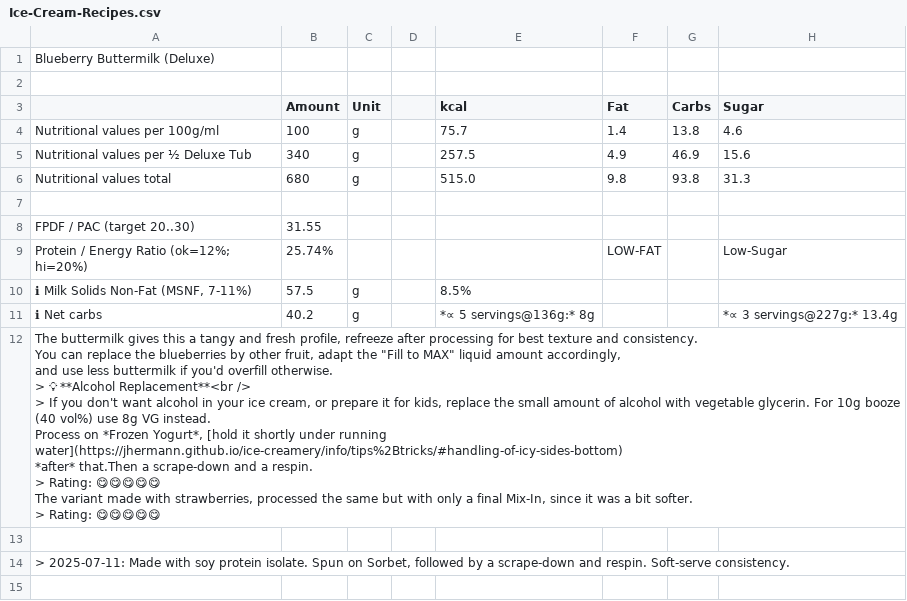
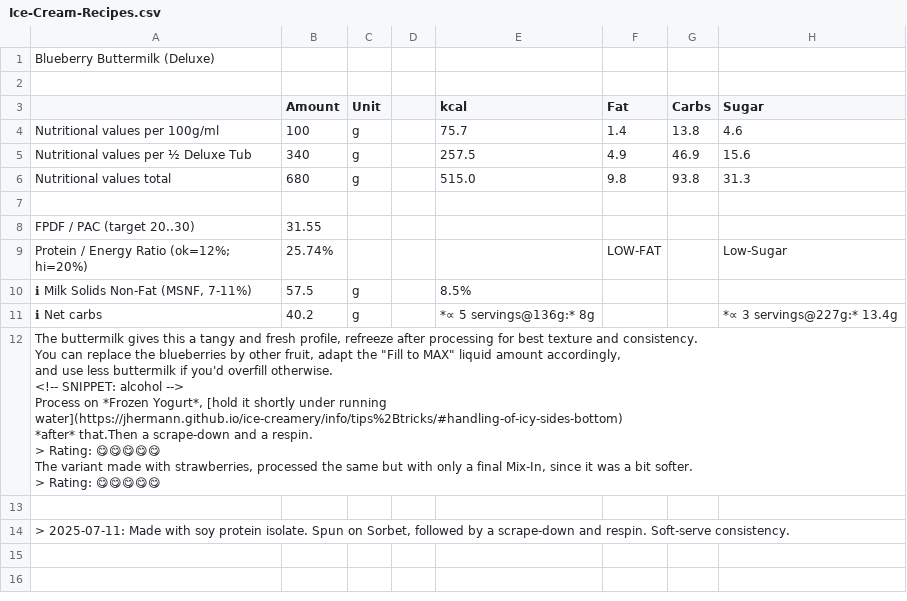
Before and after one commit to jhermann/ice-creamery, a CSV file: recipes/Blueberry Buttermilk (Deluxe)/Ice-Cream-Recipes.csv, drawn as a sheet; only a part is shown; the shorter side is filled out with more unchanged rows; ↵ is a line break in a cell; the diff names each change by its address in the sheet, - before the commit and + after, or states it on an @@ line.

Commit message:
use 'alcohol' snippet

```diff
--- a/recipes/Blueberry Buttermilk (Deluxe)/Ice-Cream-Recipes.csv
+++ b/recipes/Blueberry Buttermilk (Deluxe)/Ice-Cream-Recipes.csv
-A12: …overfill otherwise. ↵ > 💡 **Alcohol Replacement**<br /> ↵ > If you don't want alcohol in your ice cream, or prepare it for kids, replace the small amount of alcohol with vegetable glycerin. For 10g booze (40 vol%) use 8g VG instead. ↵ Process on…
+A12: …overfill otherwise. ↵ <!-- SNIPPET: alcohol --> ↵ Process on…
```
Also changed, not shown: 1 other file.
